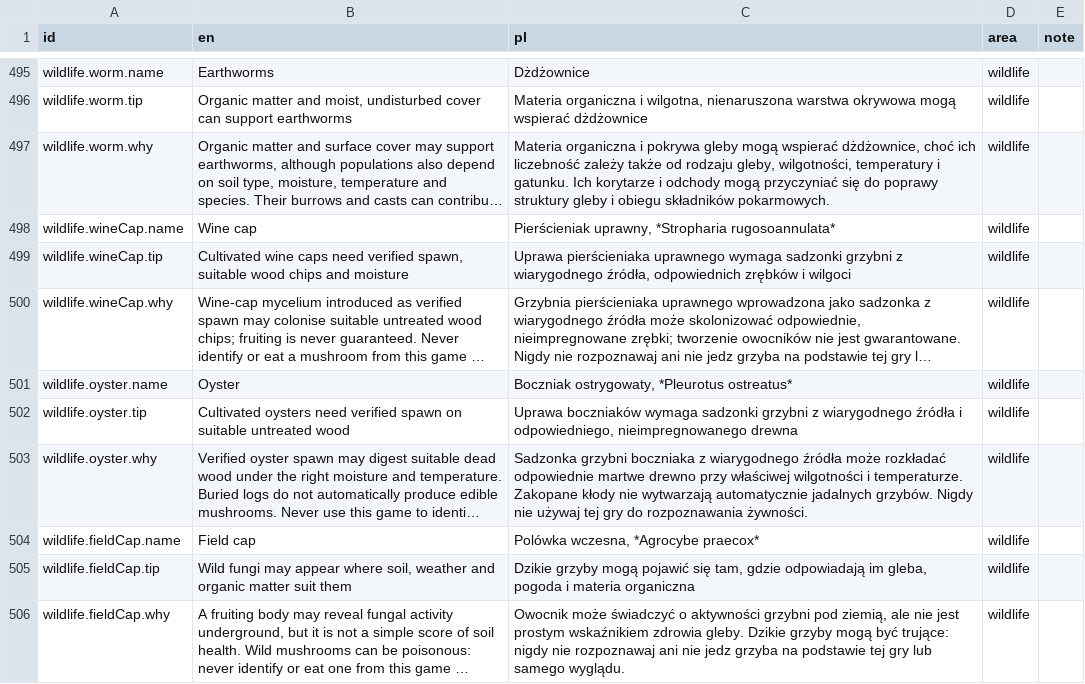
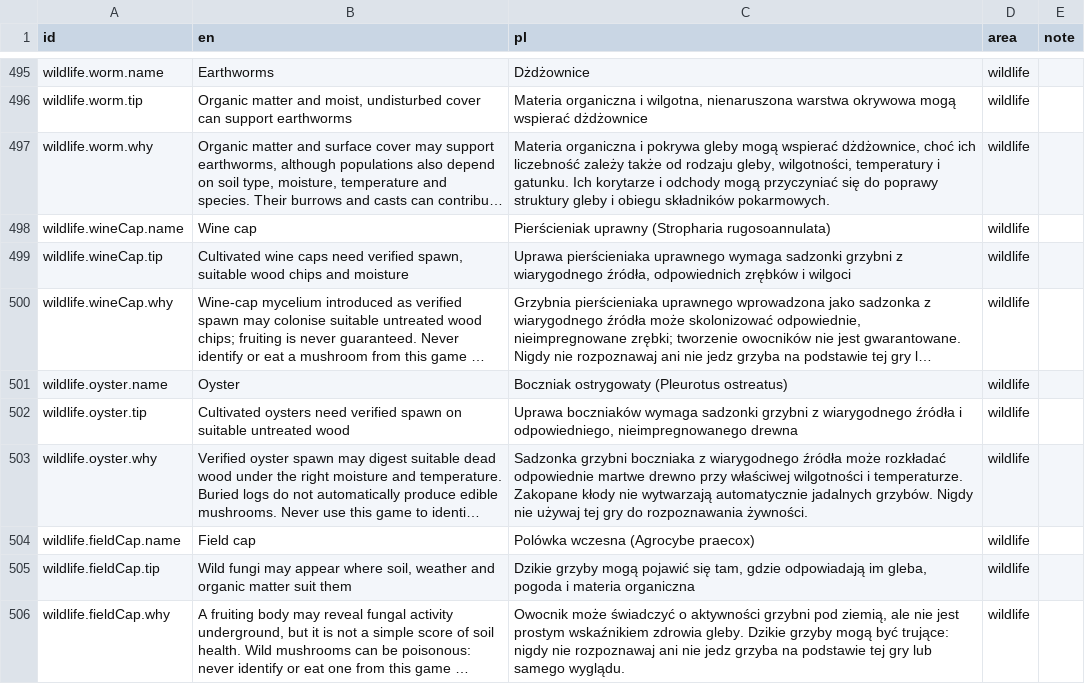
Before and after one commit to usnea-communitas/le-jardin, a CSV file: docs/translations/pl.csv, drawn as a sheet; only a part is shown, gaps mark what is left out; long unchanged cells end in …; the diff names each change by its address in the sheet, - before the commit and + after, or states it on an @@ line.

```diff
--- a/docs/translations/pl.csv
+++ b/docs/translations/pl.csv
-C498 (pl): Pierścieniak uprawny, *Stropharia rugosoannulata*
+C498 (pl): Pierścieniak uprawny (Stropharia rugosoannulata)
-C501 (pl): Boczniak ostrygowaty, *Pleurotus ostreatus*
+C501 (pl): Boczniak ostrygowaty (Pleurotus ostreatus)
-C504 (pl): Polówka wczesna, *Agrocybe praecox*
+C504 (pl): Polówka wczesna (Agrocybe praecox)
```
Also changed, not shown: docs/translations/de.csv, docs/translations/fr.csv, 9 other files.
